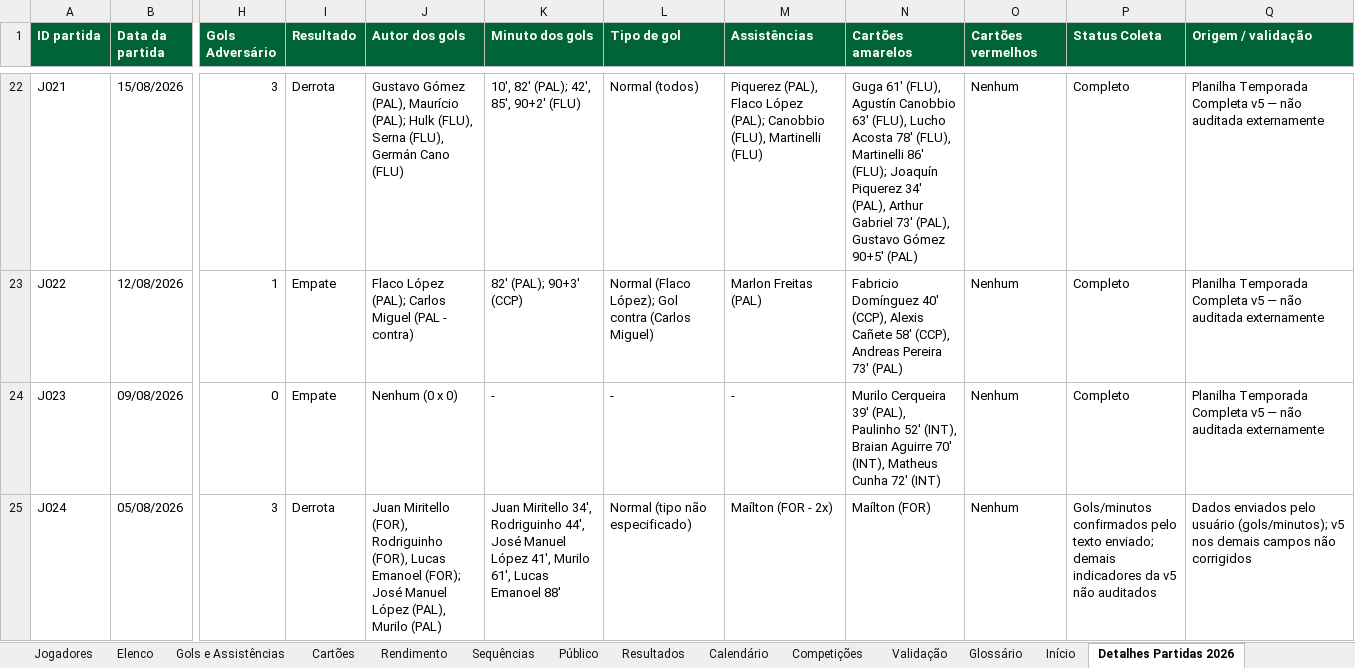
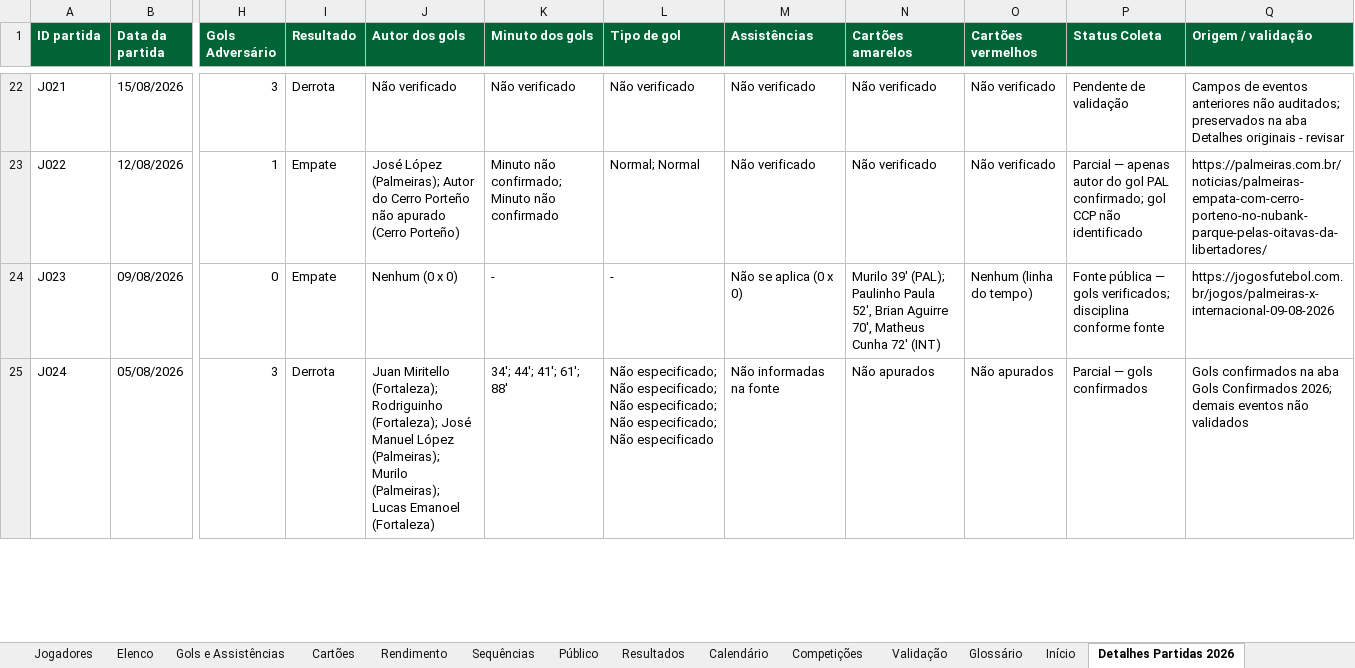
Before and after one commit to allantxm/Palmeiras, an Excel workbook: Palmeiras_Base_Projeto_2026.xlsx, sheet Detalhes Partidas 2026, drawn as a sheet; only a part is shown, gaps mark what is left out; values as stored, in another font and other column widths than the file's, no borders; the diff covers the shown part only; the diff names each change by its address in the sheet, - before the commit and + after, or states it on an @@ line.

```diff
--- a/Palmeiras_Base_Projeto_2026.xlsx (sheet Detalhes Partidas 2026)
+++ b/Palmeiras_Base_Projeto_2026.xlsx (sheet Detalhes Partidas 2026)
-J22 (Autor dos gols): Gustavo Gómez (PAL), Maurício (PAL); Hulk (FLU), Serna (FLU), Germán Cano (FLU)
+J22 (Autor dos gols): Não verificado
-K22 (Minuto dos gols): 10', 82' (PAL); 42', 85', 90+2' (FLU)
+K22 (Minuto dos gols): Não verificado
-L22 (Tipo de gol): Normal (todos)
+L22 (Tipo de gol): Não verificado
-M22 (Assistências): Piquerez (PAL), Flaco López (PAL); Canobbio (FLU), Martinelli (FLU)
+M22 (Assistências): Não verificado
-N22 (Cartões amarelos): Guga 61' (FLU), Agustín Canobbio 63' (FLU), Lucho Acosta 78' (FLU), Martinelli 86' (FLU); Joaquín Piquerez 34' (PAL), Arthur Gabriel 73' (PAL), Gustavo Gómez 90+5' (PAL)
+N22 (Cartões amarelos): Não verificado
-O22:O23 (Cartões vermelhos): Nenhum
+O22:O23 (Cartões vermelhos): Não verificado
-P22 (Status Coleta): Completo
+P22 (Status Coleta): Pendente de validação
-Q22 (Origem / validação): Planilha Temporada Completa v5 — não auditada externamente
+Q22 (Origem / validação): Campos de eventos anteriores não auditados; preservados na aba Detalhes originais - revisar
-J23 (Autor dos gols): Flaco López (PAL); Carlos Miguel (PAL - contra)
+J23 (Autor dos gols): José López (Palmeiras); Autor do Cerro Porteño não apurado (Cerro Porteño)
-K23 (Minuto dos gols): 82' (PAL); 90+3' (CCP)
+K23 (Minuto dos gols): Minuto não confirmado; Minuto não confirmado
-L23 (Tipo de gol): Normal (Flaco López); Gol contra (Carlos Miguel)
+L23 (Tipo de gol): Normal; Normal
-M23 (Assistências): Marlon Freitas (PAL)
+M23 (Assistências): Não verificado
-N23 (Cartões amarelos): Fabricio Domínguez 40' (CCP), Alexis Cañete 58' (CCP), Andreas Pereira 73' (PAL)
+N23 (Cartões amarelos): Não verificado
-P23 (Status Coleta): Completo
+P23 (Status Coleta): Parcial — apenas autor do gol PAL confirmado; gol CCP não identificado
-Q23 (Origem / validação): Planilha Temporada Completa v5 — não auditada externamente
+Q23 (Origem / validação): https://palmeiras.com.br/noticias/palmeiras-empata-com-cerro-porteno-no-nubank-parque-pelas-oitavas-da-libertadores/
-M24 (Assistências): -
+M24 (Assistências): Não se aplica (0 x 0)
-N24 (Cartões amarelos): Murilo Cerqueira 39' (PAL), Paulinho 52' (INT), Braian Aguirre 70' (INT), Matheus Cunha…
+N24 (Cartões amarelos): Murilo 39' (PAL); Paulinho Paula 52', Brian Aguirre 70', Matheus Cunha…
-O24 (Cartões vermelhos): Nenhum
+O24 (Cartões vermelhos): Nenhum (linha do tempo)
-P24 (Status Coleta): Completo
+P24 (Status Coleta): Fonte pública — gols verificados; disciplina conforme fonte
-Q24 (Origem / validação): Planilha Temporada Completa v5 — não auditada externamente
+Q24 (Origem / validação): https://jogosfutebol.com.br/jogos/palmeiras-x-internacional-09-08-2026
-J25 (Autor dos gols): Juan Miritello (FOR), Rodriguinho (FOR), Lucas Emanoel (FOR); José Manuel López (PAL), Murilo (PAL)
+J25 (Autor dos gols): Juan Miritello (Fortaleza); Rodriguinho (Fortaleza); José Manuel López (Palmeiras); Murilo (Palmeiras); Lucas Emanoel (Fortaleza)
-K25 (Minuto dos gols): Juan Miritello 34', Rodriguinho 44', José Manuel López 41', Murilo 61', Lucas Emanoel 88'
+K25 (Minuto dos gols): 34'; 44'; 41'; 61'; 88'
-L25 (Tipo de gol): Normal (tipo não especificado)
+L25 (Tipo de gol): Não especificado; Não especificado; Não especificado; Não especificado; Não especificado
-M25 (Assistências): Maílton (FOR - 2x)
+M25 (Assistências): Não informadas na fonte
-N25 (Cartões amarelos): Maílton (FOR)
+N25 (Cartões amarelos): Não apurados
-O25 (Cartões vermelhos): Nenhum
+O25 (Cartões vermelhos): Não apurados
-P25 (Status Coleta): Gols/minutos confirmados pelo texto enviado; demais indicadores da v5 não auditados
+P25 (Status Coleta): Parcial — gols confirmados
-Q25 (Origem / validação): Dados enviados pelo usuário (gols/minutos); v5 nos demais campos não corrigidos
+Q25 (Origem / validação): Gols confirmados na aba Gols Confirmados 2026; demais eventos não validados
```
Also changed, not shown: 467 edited cells elsewhere in this sheet, sheet Notas integração 2026, other sheet tabs.
